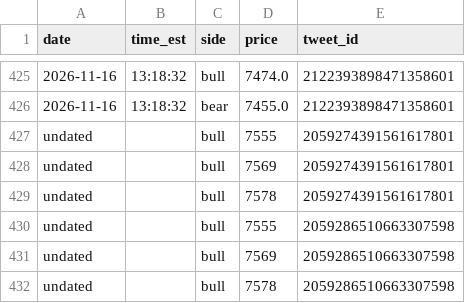
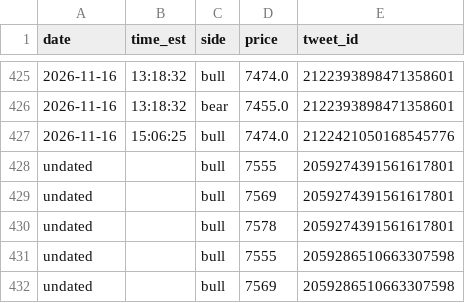
Before and after one commit to kfccolonel1/LVLS, a CSV file: archive/tweets/new-levels.csv, drawn as a sheet; only a part is shown, gaps mark what is left out; the shorter side is filled out with more unchanged rows.

Commit message:
history: tweets 2026-11-16 15:07

```diff
--- a/archive/tweets/new-levels.csv
+++ b/archive/tweets/new-levels.csv
@@ -426,2 +426,3 @@ date,time_est,side,price,tweet_id
 2026-11-16,13:18:32,bear,7455.0,2122393898471358601
+2026-11-16,15:06:25,bull,7474.0,2122421050168545776
 undated,,bull,7555,2059274391561617801
```
Also changed, not shown: archive/tweets/INDEX.csv, 1 other file.
